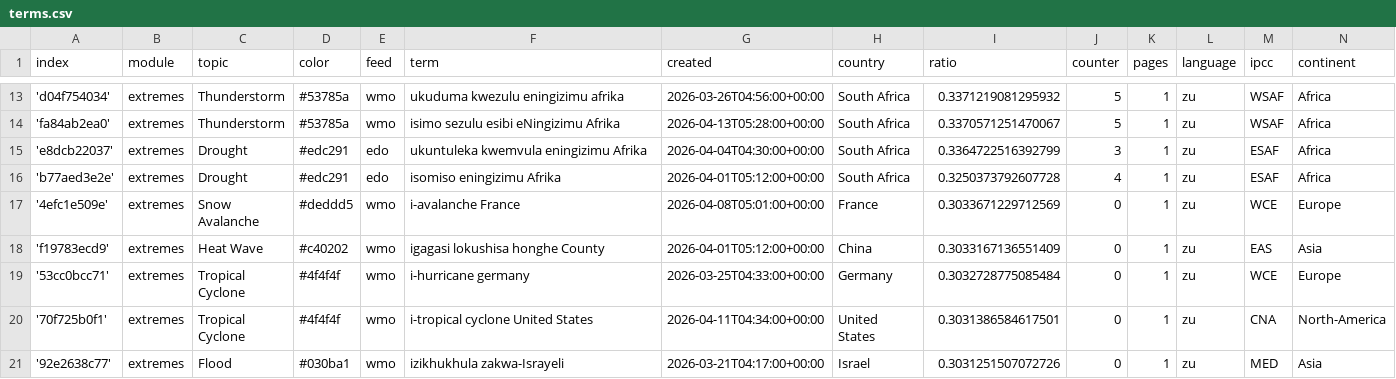
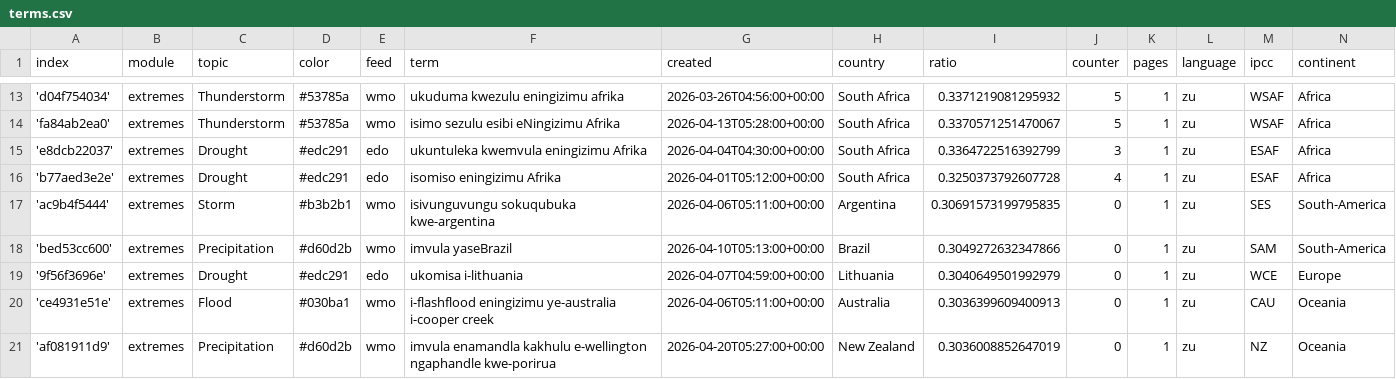
Before and after one commit to friedhumb-news/zuluExtremes, a CSV file: terms.csv, drawn as a sheet; only a part is shown, gaps mark what is left out; the shorter side is filled out with more unchanged rows; the diff covers the shown part only.

Commit message:
Commit from GitHub Actions (import:0.0)

```diff
--- a/terms.csv
+++ b/terms.csv
@@ -16 +16,6 @@ index,module,topic,color,feed,term,created,country,ratio,counter,pages,language,
 'b77aed3e2e',extremes,Drought,#edc291,edo,isomiso eningizimu Afrika,2026-04-01T05:12:00+00:00,South Africa,0.3250373792607728,4,1,zu,ESAF,Africa
+'ac9b4f5444',extremes,Storm,#b3b2b1,wmo,isivunguvungu sokuqubuka kwe-argentina,2026-04-06T05:11:00+00:00,Argentina,0.30691573199795835,0,1,zu,SES,South-America
+'bed53cc600',extremes,Precipitation,#d60d2b,wmo,imvula yaseBrazil,2026-04-10T05:13:00+00:00,Brazil,0.3049272632347866,0,1,zu,SAM,South-America
+'9f56f3696e',extremes,Drought,#edc291,edo,ukomisa i-lithuania,2026-04-07T04:59:00+00:00,Lithuania,0.3040649501992979,0,1,zu,WCE,Europe
+'ce4931e51e',extremes,Flood,#030ba1,wmo,i-flashflood eningizimu ye-australia i-cooper creek,2026-04-06T05:11:00+00:00,Australia,0.3036399609400913,0,1,zu,CAU,Oceania
+'af081911d9',extremes,Precipitation,#d60d2b,wmo,imvula enamandla kakhulu e-wellington ngaphandle kwe-porirua,2026-04-20T05:27:00+00:00,New Zealand,0.3036008852647019,0,1,zu,NZ,Oceania
```
Also changed, not shown: 5 added rows and 9 edited cells elsewhere in this file.
